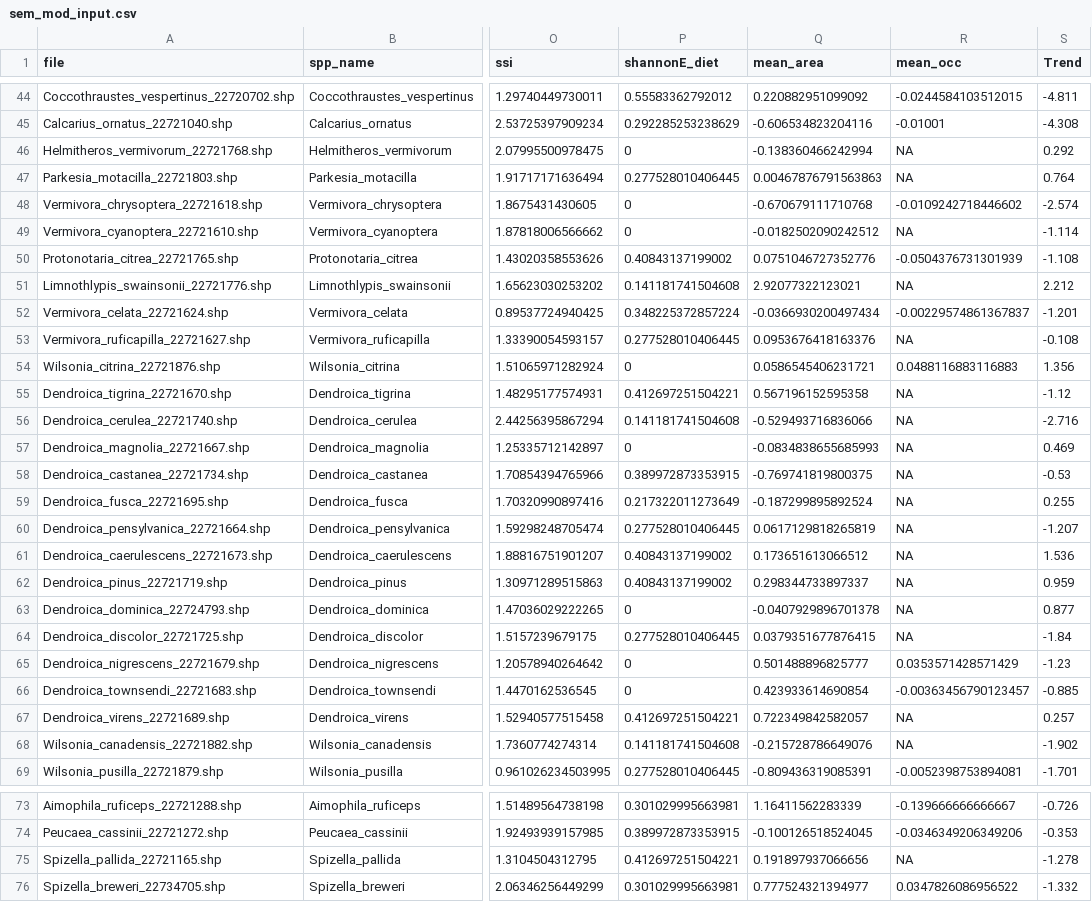
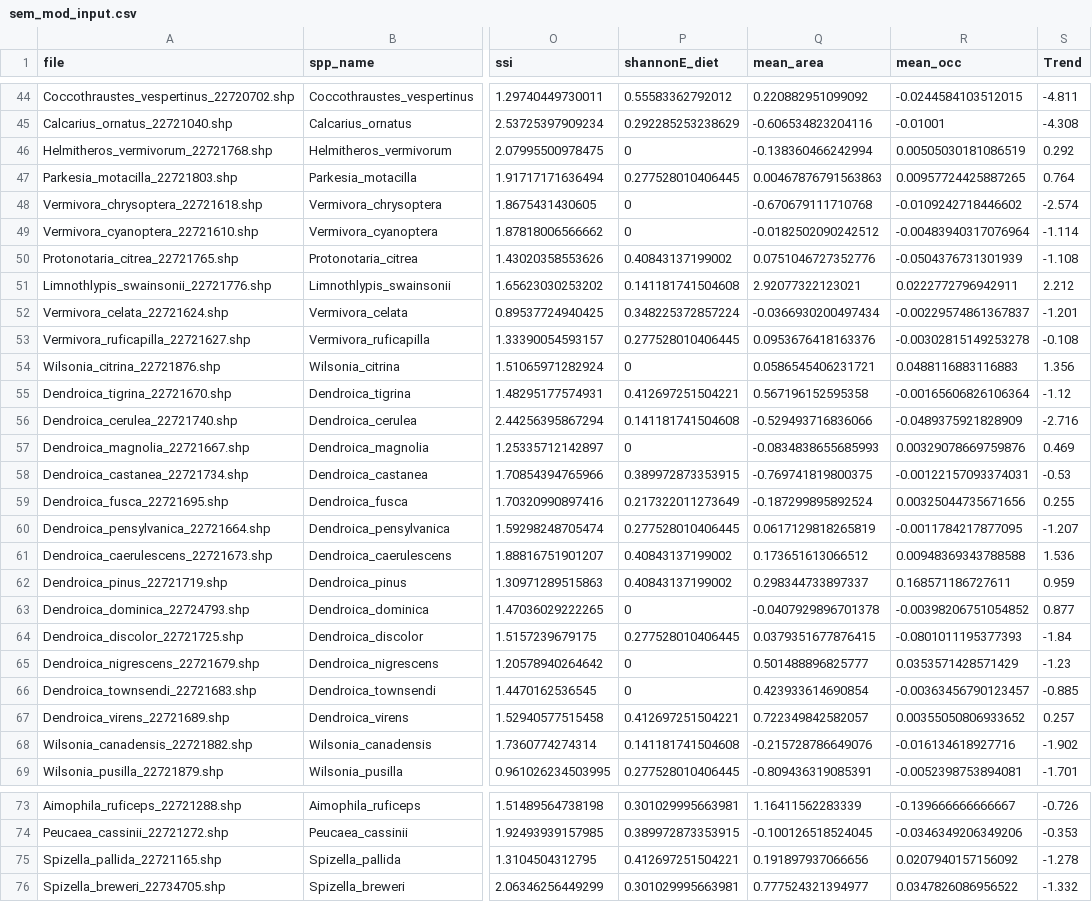
Before and after one commit to zahraddeen1/avian-range-shifts, a CSV file: derived_data/sem_mod_input.csv, drawn as a sheet; only a part is shown, gaps mark what is left out; the diff covers the shown part only; the diff names each change by its address in the sheet, - before the commit and + after, or states it on an @@ line.

```diff
--- a/derived_data/sem_mod_input.csv
+++ b/derived_data/sem_mod_input.csv
-R46 (mean_occ): NA
+R46 (mean_occ): 0.00505030181086519
-R47 (mean_occ): NA
+R47 (mean_occ): 0.00957724425887265
-R49 (mean_occ): NA
+R49 (mean_occ): -0.00483940317076964
-R51 (mean_occ): NA
+R51 (mean_occ): 0.0222772796942911
-R53 (mean_occ): NA
+R53 (mean_occ): -0.00302815149253278
-R55 (mean_occ): NA
+R55 (mean_occ): -0.00165606826106364
-R56 (mean_occ): NA
+R56 (mean_occ): -0.0489375921828909
-R57 (mean_occ): NA
+R57 (mean_occ): 0.00329078669759876
-R58 (mean_occ): NA
+R58 (mean_occ): -0.00122157093374031
-R59 (mean_occ): NA
+R59 (mean_occ): 0.00325044735671656
-R60 (mean_occ): NA
+R60 (mean_occ): -0.0011784217877095
-R61 (mean_occ): NA
+R61 (mean_occ): 0.00948369343788588
-R62 (mean_occ): NA
+R62 (mean_occ): 0.168571186727611
-R63 (mean_occ): NA
+R63 (mean_occ): -0.00398206751054852
-R64 (mean_occ): NA
+R64 (mean_occ): -0.0801011195377393
-R67 (mean_occ): NA
+R67 (mean_occ): 0.00355050806933652
-R68 (mean_occ): NA
+R68 (mean_occ): -0.016134618927716
-R75 (mean_occ): NA
+R75 (mean_occ): 0.0207940157156092
```
Also changed, not shown: 27 edited cells elsewhere in this file, 5 other files.
